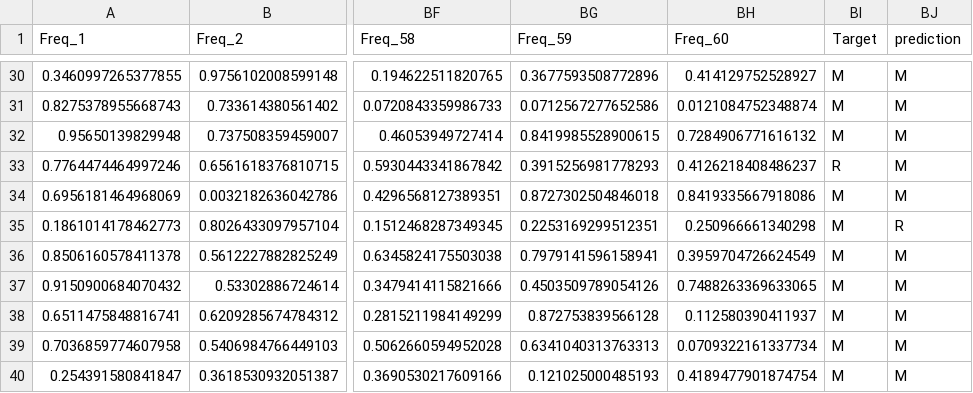
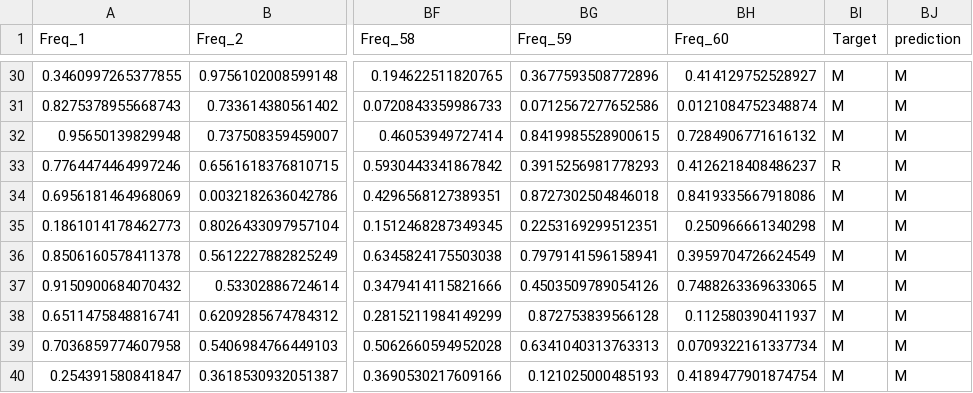
Before and after one commit to King-David02/Rock-vs-Mine, a CSV file: data/predicted_data/otherdata.csv, drawn as a sheet; only a part is shown, gaps mark what is left out; the diff names each change by its address in the sheet, - before the commit and + after, or states it on an @@ line.

```diff
--- a/data/predicted_data/otherdata.csv
+++ b/data/predicted_data/otherdata.csv
-BJ35 (prediction): R
+BJ35 (prediction): M
```
Also changed, not shown: 25 other files.
